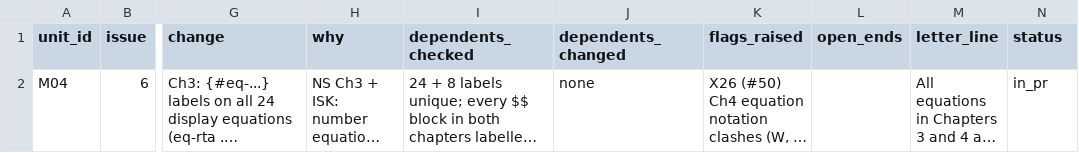
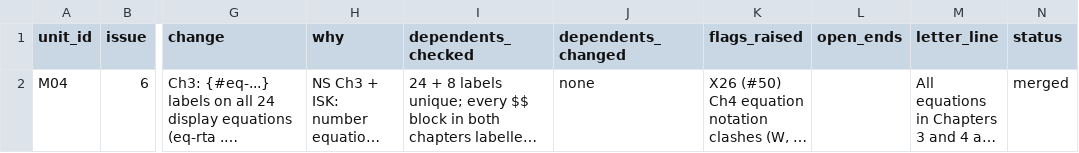
Before and after one commit to bennour007/dissertation, a CSV file: revision/log/M04.csv, drawn as a sheet; only a part is shown, gaps mark what is left out; long unchanged cells end in …; the diff names each change by its address in the sheet, - before the commit and + after, or states it on an @@ line.

```diff
--- a/revision/log/M04.csv
+++ b/revision/log/M04.csv
-N2 (status): in_pr
+N2 (status): merged
```
Also changed, not shown: revision/log/M07.csv, revision/units.csv, 3 other files.
